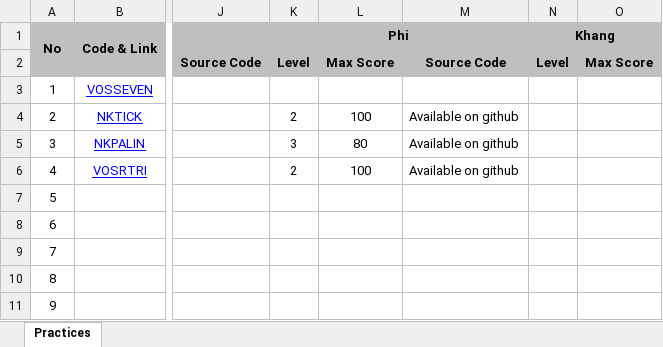
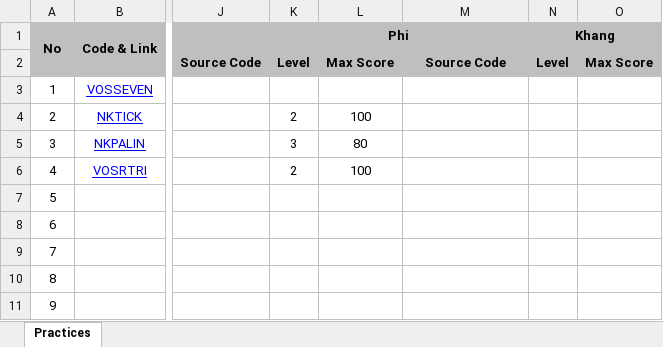
Before and after one commit to haminhngoc/Programming, an Excel workbook: Olympic-2014/Practices.xlsx, sheet Practices, drawn as a sheet; only a part is shown, gaps mark what is left out; values as stored, in another font and other column widths than the file's, no borders; the diff names each change by its address in the sheet, - before the commit and + after, or states it on an @@ line.

```diff
--- a/Olympic-2014/Practices.xlsx (sheet Practices)
+++ b/Olympic-2014/Practices.xlsx (sheet Practices)
-M4:M6: Available on github
+M4:M6: (empty)
```
